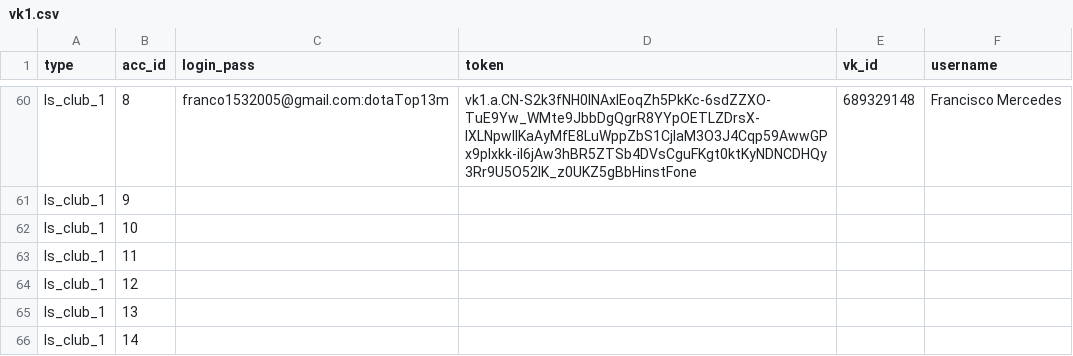
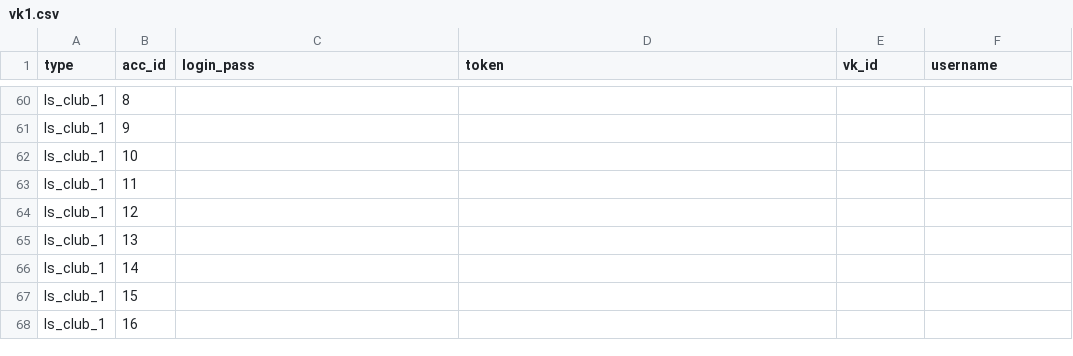
Before and after one commit to colorfulpaintofapriltoday/data, a CSV file: vk1.csv, drawn as a sheet; only a part is shown, gaps mark what is left out; the shorter side is filled out with more unchanged rows; the diff covers the shown part only; the diff names each change by its address in the sheet, - before the commit and + after, or states it on an @@ line.

```diff
--- a/vk1.csv
+++ b/vk1.csv
-C60 (login_pass): franco1532005@gmail.com:dotaTop13m
+C60 (login_pass): (empty)
-D60 (token): vk1.a.CN-S2k3fNH0INAxIEoqZh5PkKc-6sdZZXO-TuE9Yw_WMte9JbbDgQgrR8YYpOETLZDrsX-IXLNpwIIKaAyMfE8LuWppZbS1CjlaM3O3J4Cqp59AwwGPx9pIxkk-iI6jAw3hBR5ZTSb4DVsCguFKgt0ktKyNDNCDHQy3Rr9U5O52lK_z0UKZ5gBbHinstFone
+D60 (token): (empty)
-E60 (vk_id): 689329148
+E60 (vk_id): (empty)
-F60 (username): Francisco Mercedes
+F60 (username): (empty)
```
Also changed, not shown: 32 edited cells elsewhere in this file.
